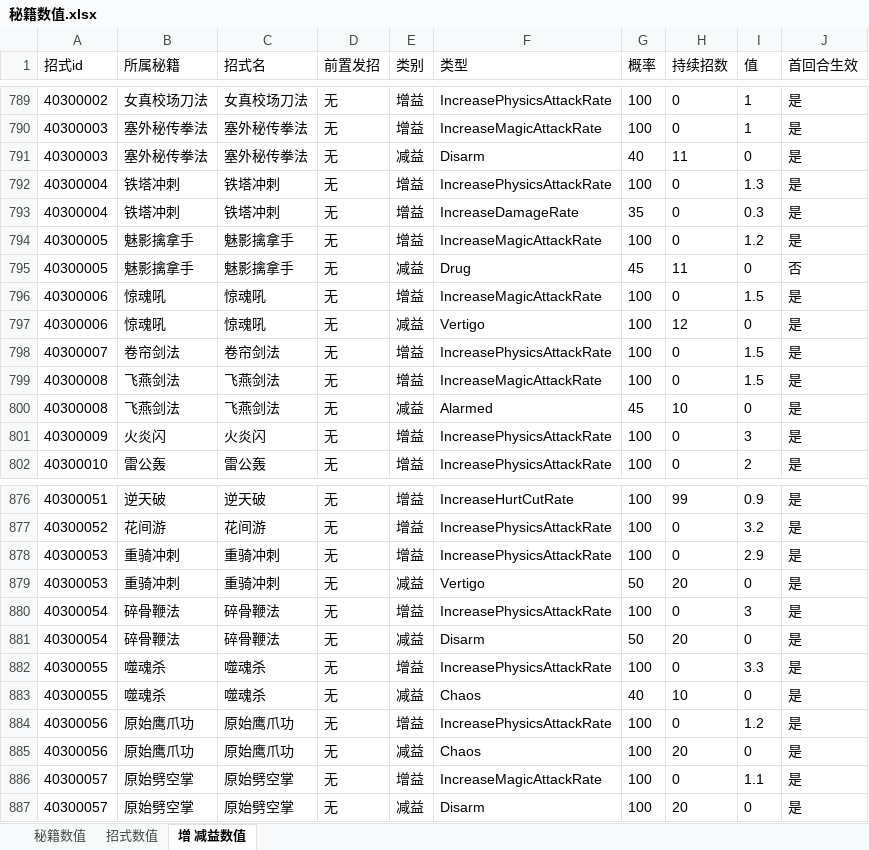
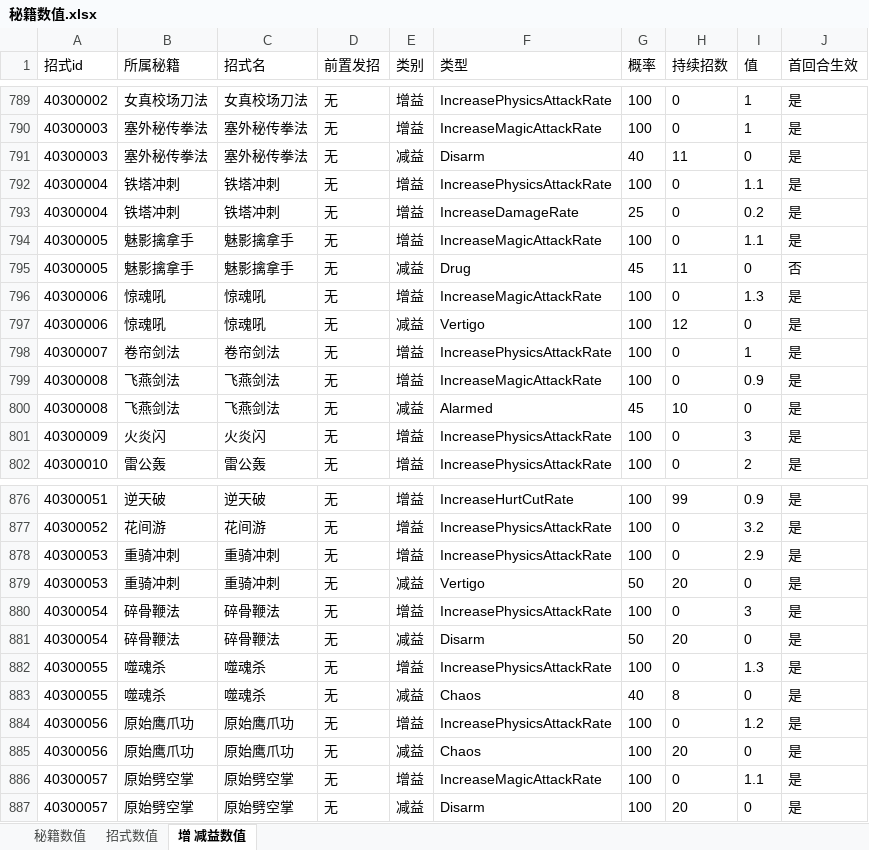
Before and after one commit to zhaoguo20002/MyWuXia, an Excel workbook: docs/秘籍数值.xlsx, sheet 增 减益数值, drawn as a sheet; only a part is shown, gaps mark what is left out; values as stored, in another font and other column widths than the file's, no borders; the diff names each change by its address in the sheet, - before the commit and + after, or states it on an @@ line.

```diff
--- a/docs/秘籍数值.xlsx (sheet 增 减益数值)
+++ b/docs/秘籍数值.xlsx (sheet 增 减益数值)
-I792 (值): 1.3
+I792 (值): 1.1
-G793 (概率): 35
+G793 (概率): 25
-I793 (值): 0.3
+I793 (值): 0.2
-I794 (值): 1.2
+I794 (值): 1.1
-I796 (值): 1.5
+I796 (值): 1.3
-I798 (值): 1.5
+I798 (值): 1
-I799 (值): 1.5
+I799 (值): 0.9
-I882 (值): 3.3
+I882 (值): 1.3
-H883 (持续招数): 10
+H883 (持续招数): 8
```
Also changed, not shown: docs/数值平衡.xlsx, docs/测试诀要.xlsx.
